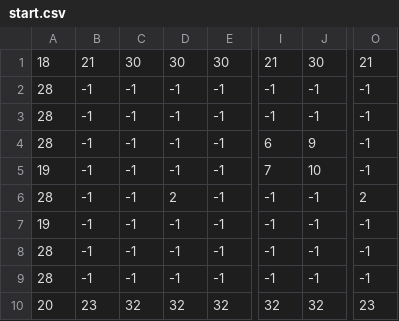
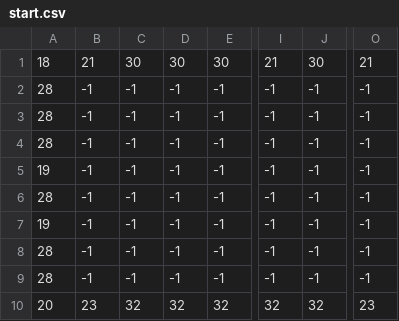
Before and after one commit to BaptouDev/baudo_jam, a CSV file: res/rooms/start.csv, drawn as a sheet; only a part is shown, gaps mark what is left out; the diff names each change by its address in the sheet, - before the commit and + after, or states it on an @@ line.

```diff
--- a/res/rooms/start.csv
+++ b/res/rooms/start.csv
-I4: 6
+I4: -1
-J4: 9
+J4: -1
-I5: 7
+I5: -1
-J5: 10
+J5: -1
-D6: 2
+D6: -1
-O6: 2
+O6: -1
```
Also changed, not shown: 6 other files.
